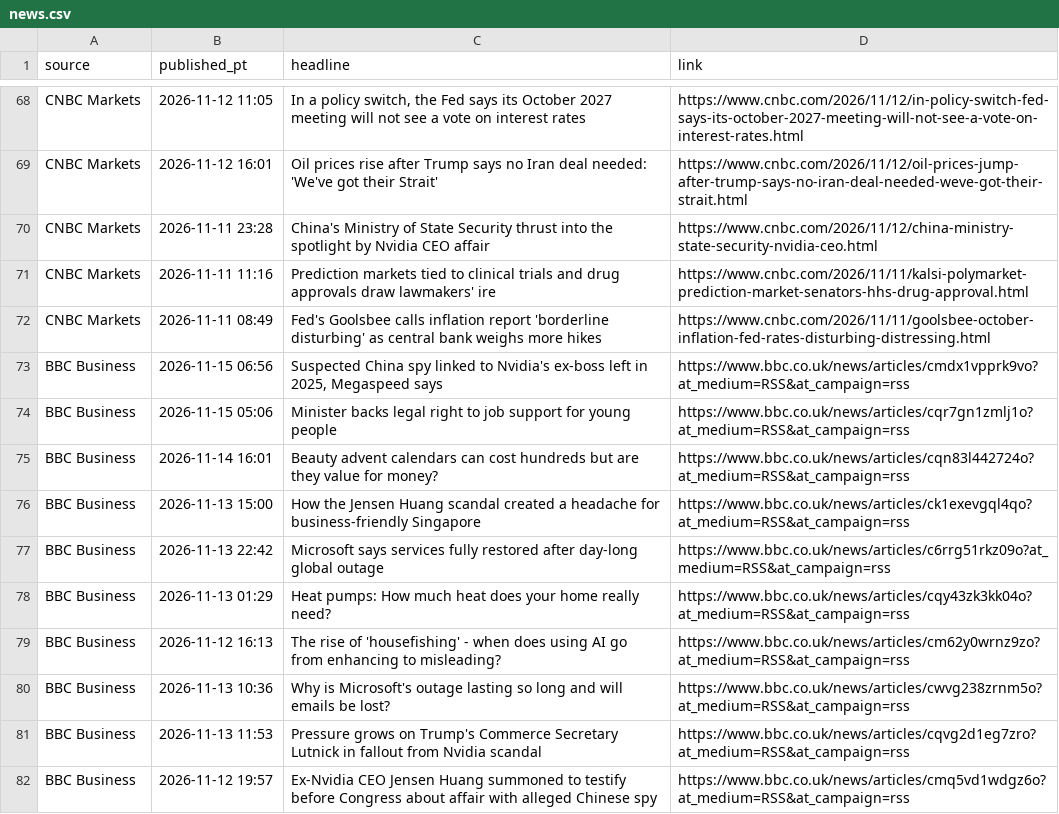
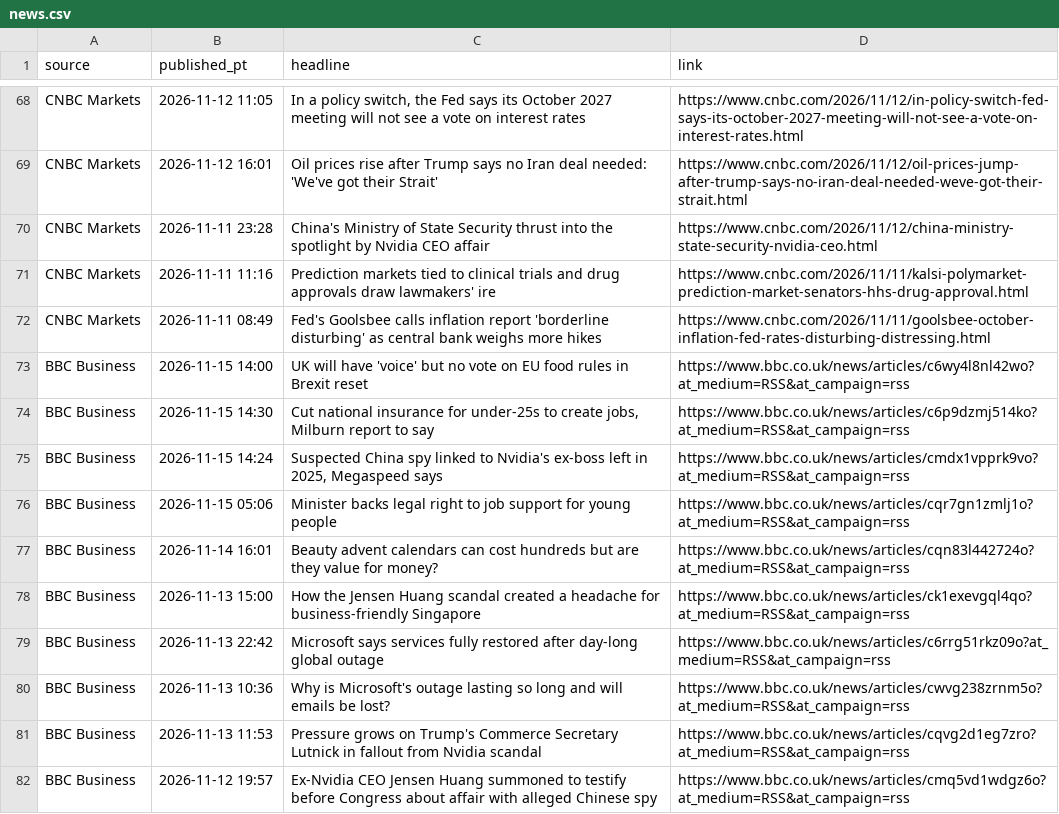
Before and after one commit to PatelNicknp/nicks-edge-dashboard, a CSV file: cache/news.csv, drawn as a sheet; only a part is shown, gaps mark what is left out.

```diff
--- a/cache/news.csv
+++ b/cache/news.csv
@@ -72,3 +72,5 @@ CNBC Markets,2026-11-11 11:16,Prediction markets tied to clinical trials and dru
 CNBC Markets,2026-11-11 08:49,Fed's Goolsbee calls inflation report 'borderline disturbing' as central bank weighs more hikes,https://www.cnbc.com/2026/11/11/goolsbee-october-inflation-fed-rates-disturbing-distressing.html
-BBC Business,2026-11-15 06:56,"Suspected China spy linked to Nvidia's ex-boss left in 2025, Megaspeed says",https://www.bbc.co.uk/news/articles/cmdx1vpprk9vo?at_medium=RSS&at_campaign=rss
+BBC Business,2026-11-15 14:00,UK will have 'voice' but no vote on EU food rules in Brexit reset,https://www.bbc.co.uk/news/articles/c6wy4l8nl42wo?at_medium=RSS&at_campaign=rss
+BBC Business,2026-11-15 14:30,"Cut national insurance for under-25s to create jobs, Milburn report to say",https://www.bbc.co.uk/news/articles/c6p9dzmj514ko?at_medium=RSS&at_campaign=rss
+BBC Business,2026-11-15 14:24,"Suspected China spy linked to Nvidia's ex-boss left in 2025, Megaspeed says",https://www.bbc.co.uk/news/articles/cmdx1vpprk9vo?at_medium=RSS&at_campaign=rss
 BBC Business,2026-11-15 05:06,Minister backs legal right to job support for young people,https://www.bbc.co.uk/news/articles/cqr7gn1zmlj1o?at_medium=RSS&at_campaign=rss
@@ -77,4 +79,2 @@ BBC Business,2026-11-13 15:00,How the Jensen Huang scandal created a headache fo
 BBC Business,2026-11-13 22:42,Microsoft says services fully restored after day-long global outage,https://www.bbc.co.uk/news/articles/c6rrg51rkz09o?at_medium=RSS&at_campaign=rss
-BBC Business,2026-11-13 01:29,Heat pumps: How much heat does your home really need?,https://www.bbc.co.uk/news/articles/cqy43zk3kk04o?at_medium=RSS&at_campaign=rss
-BBC Business,2026-11-12 16:13,The rise of 'housefishing' - when does using AI go from enhancing to misleading?,https://www.bbc.co.uk/news/articles/cm62y0wrnz9zo?at_medium=RSS&at_campaign=rss
 BBC Business,2026-11-13 10:36,Why is Microsoft's outage lasting so long and will emails be lost?,https://www.bbc.co.uk/news/articles/cwvg238zrnm5o?at_medium=RSS&at_campaign=rss
```
Also changed, not shown: output/ai_method.csv, output/momentum.csv, 17 other files.
